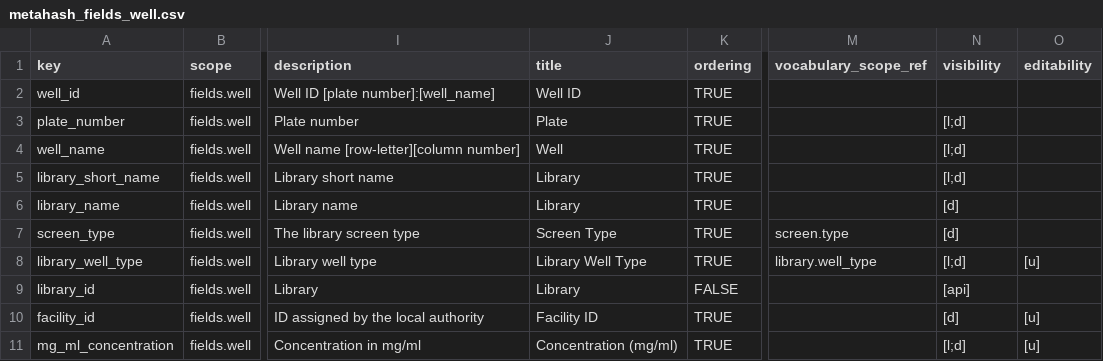
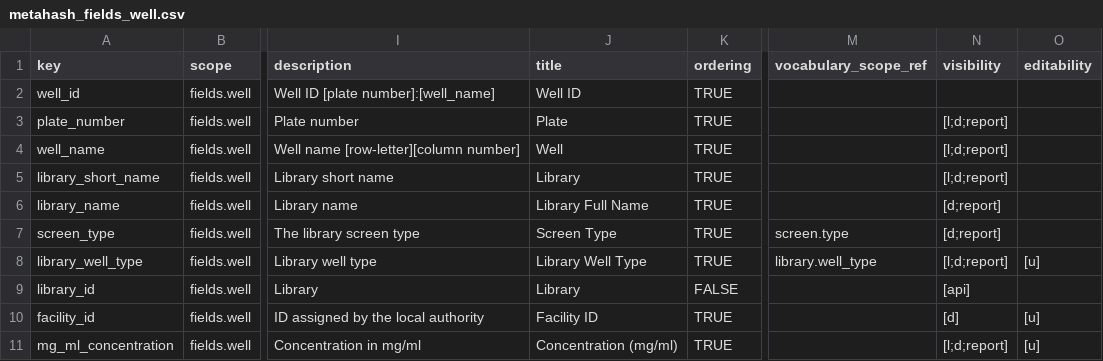
Before and after one commit to seanderickson/lims, a CSV file: db/static/api_init/metahash_fields_well.csv, drawn as a sheet; only a part is shown, gaps mark what is left out; the diff covers the shown part only; the diff names each change by its address in the sheet, - before the commit and + after, or states it on an @@ line.

```diff
--- a/db/static/api_init/metahash_fields_well.csv
+++ b/db/static/api_init/metahash_fields_well.csv
-N3:N5 (visibility): [l;d]
+N3:N5 (visibility): [l;d;report]
-J6 (title): Library
+J6 (title): Library Full Name
-N6:N7 (visibility): [d]
+N6:N7 (visibility): [d;report]
-N8 (visibility): [l;d]
+N8 (visibility): [l;d;report]
-N11 (visibility): [l;d]
+N11 (visibility): [l;d;report]
```
Also changed, not shown: 1 added row and 3 edited cells elsewhere in this file, db/static/api_init/metahash_fields_silencingreagent.csv, db/static/api_init/metahash_fields_smallmoleculereagent.csv, 12 other files.
